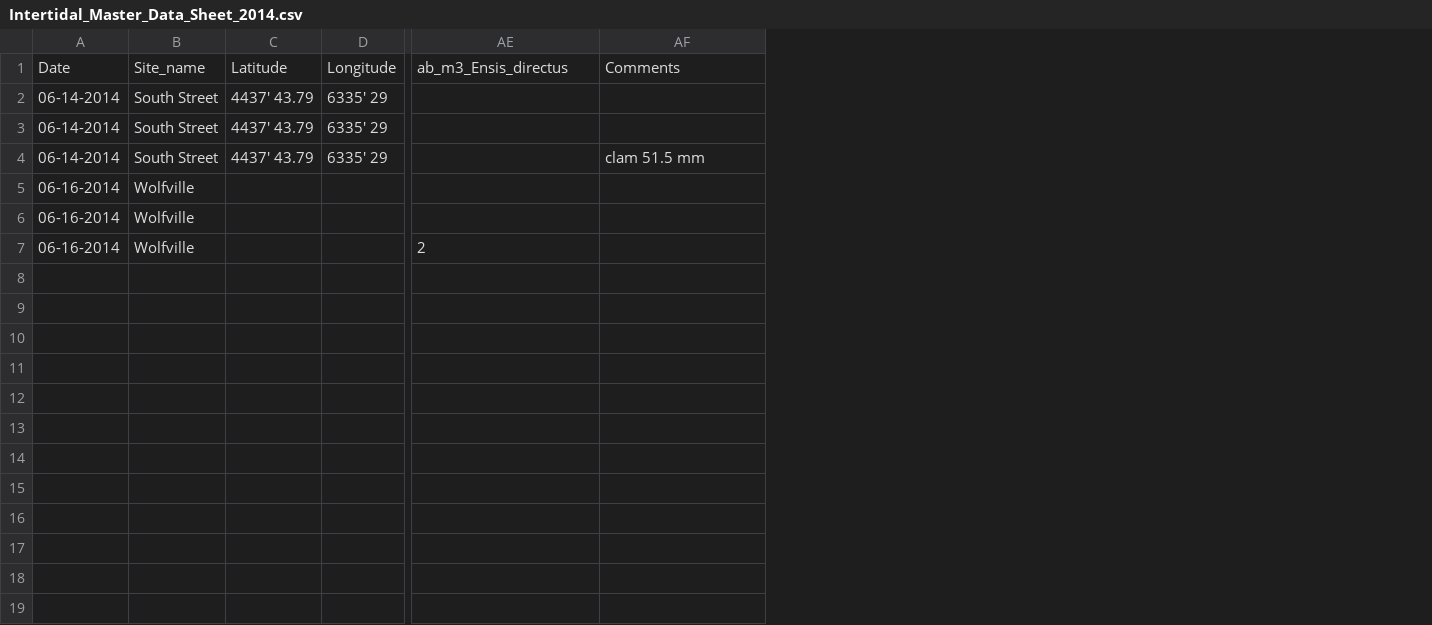
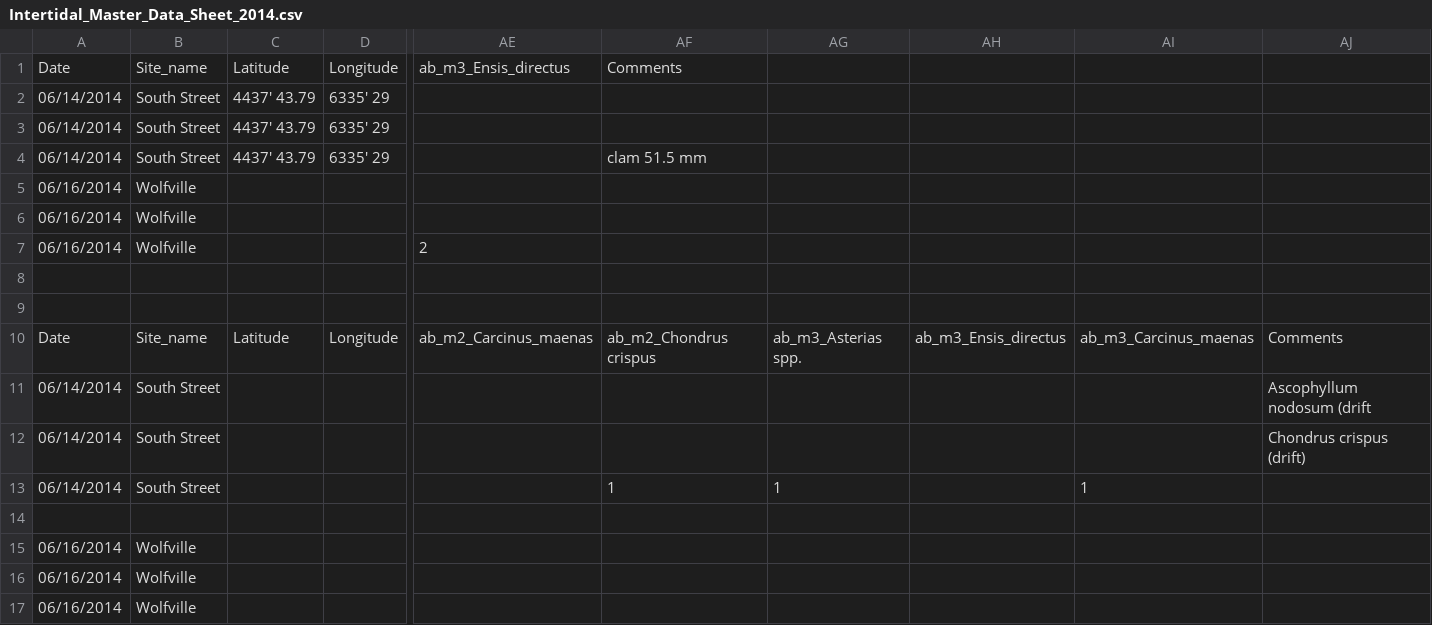
Before and after one commit to remi-daigle/Dal-Intertidal-2014, a CSV file: Intertidal_Master_Data_Sheet_2014.csv, drawn as a sheet; only a part is shown, gaps mark what is left out; removed rows and columns are numbered as before the commit, all else as after; rows hold the shown columns only; the diff names each change by its address in the sheet, - before the commit and + after, or states it on an @@ line.

Commit message:
Group A update

```diff
--- a/Intertidal_Master_Data_Sheet_2014.csv
+++ b/Intertidal_Master_Data_Sheet_2014.csv
-column A, rows 1-7: Date | 06-14-2014 | 06-14-2014 | 06-14-2014 | 06-16-2014 | 06-16-2014 | 06-16-2014
+column A, rows 1-7: Date | 06/14/2014 | 06/14/2014 | 06/14/2014 | 06/16/2014 | 06/16/2014 | 06/16/2014
+column AG, empty
+column AH, empty
+column AI, empty
+column AJ, empty
+row 8: (empty)
+row 9: (empty)
+row 10: Date | Site_name | Latitude | Longitude | ab_m2_Carcinus_maenas | ab_m2_Chondrus crispus | ab_m3_Asterias spp. | ab_m3_Ensis_directus | ab_m3_Carcinus_maenas | Comments
+row 11: 06/14/2014 | South Street |  |  |  |  |  |  |  | Ascophyllum nodosum (drift
+row 12: 06/14/2014 | South Street |  |  |  |  |  |  |  | Chondrus crispus (drift)
+row 13: 06/14/2014 | South Street |  |  |  | 1 | 1 |  | 1
+row 14: (empty)
+row 15: 06/16/2014 | Wolfville
+row 16: 06/16/2014 | Wolfville
+row 17: 06/16/2014 | Wolfville
```
